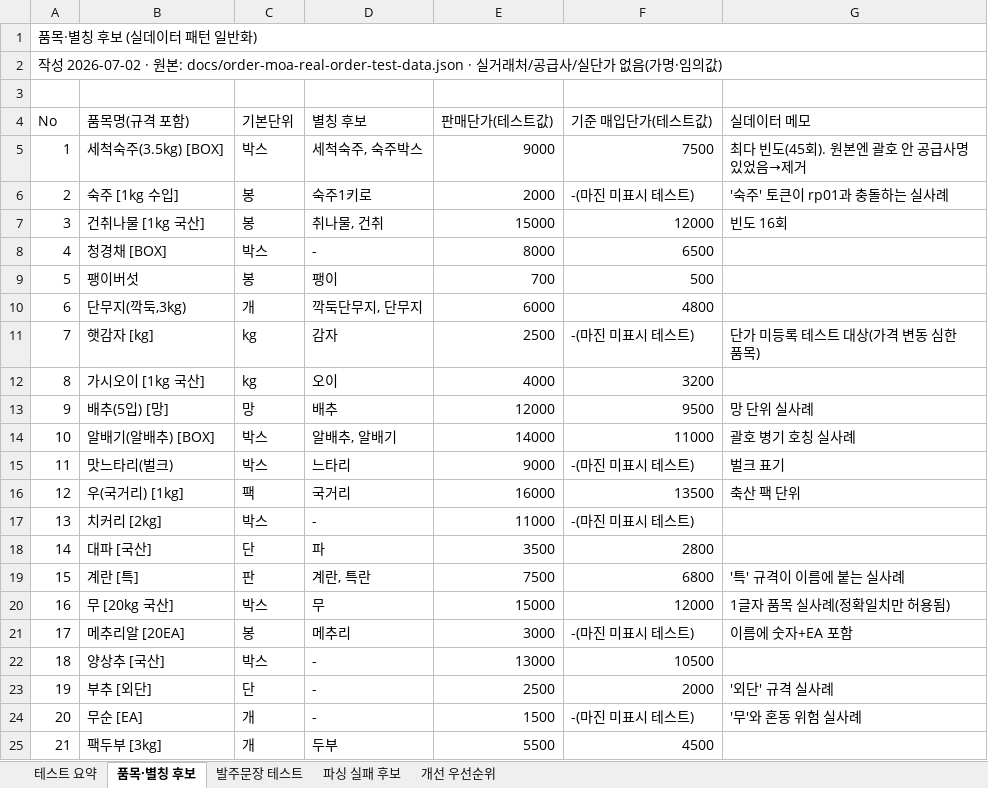
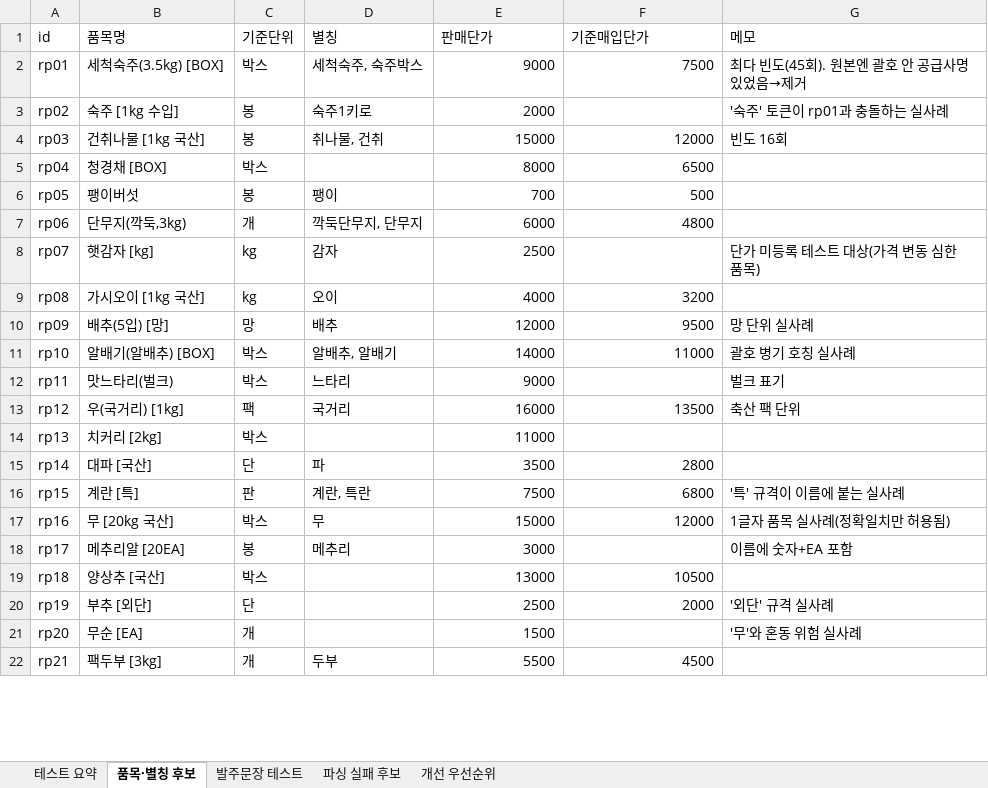
Before and after one commit to ssangyong119-hub/order-moa, an Excel workbook: docs/order-moa-real-order-test-cases.xlsx, sheet 품목·별칭 후보, drawn as a sheet; only a part is shown; values as stored, in another font and other column widths than the file's, no cell formats; removed rows and columns are numbered as before the commit, all else as after; the diff covers the shown part only; the diff names each change by its address in the sheet, - before the commit and + after, or states it on an @@ line.

Commit message:
fix: expand order parser unit dictionary

```diff
--- a/docs/order-moa-real-order-test-cases.xlsx (sheet 품목·별칭 후보)
+++ b/docs/order-moa-real-order-test-cases.xlsx (sheet 품목·별칭 후보)
-row 1: 품목·별칭 후보 (실데이터 패턴 일반화)
-row 2: 작성 2026-07-02 · 원본: docs/order-moa-real-order-test-data.json · 실거래처/공급사/실단가 없음(가명·임의값)
-row 1: (empty)
+row 1: id | 품목명 | 기준단위 | 별칭 | 판매단가 | 기준매입단가 | 메모
-row 4: No | 품목명(규격 포함) | 기본단위 | 별칭 후보 | 판매단가(테스트값) | 기준 매입단가(테스트값) | 실데이터 메모
-A2 (id): 1
+A2 (id): rp01
-A3 (id): 2
+A3 (id): rp02
-F3 (기준매입단가): -(마진 미표시 테스트)
+F3 (기준매입단가): (empty)
-A4 (id): 3
+A4 (id): rp03
-A5 (id): 4
+A5 (id): rp04
-D5 (별칭): -
+D5 (별칭): (empty)
-A6 (id): 5
+A6 (id): rp05
-A7 (id): 6
+A7 (id): rp06
-A8 (id): 7
+A8 (id): rp07
-F8 (기준매입단가): -(마진 미표시 테스트)
+F8 (기준매입단가): (empty)
-A9 (id): 8
+A9 (id): rp08
-A10 (id): 9
+A10 (id): rp09
-A11 (id): 10
+A11 (id): rp10
-A12 (id): 11
+A12 (id): rp11
-F12 (기준매입단가): -(마진 미표시 테스트)
+F12 (기준매입단가): (empty)
-A13 (id): 12
+A13 (id): rp12
-A14 (id): 13
+A14 (id): rp13
-D14 (별칭): -
+D14 (별칭): (empty)
-F14 (기준매입단가): -(마진 미표시 테스트)
+F14 (기준매입단가): (empty)
-A15 (id): 14
+A15 (id): rp14
-A16 (id): 15
+A16 (id): rp15
-A17 (id): 16
+A17 (id): rp16
-A18 (id): 17
+A18 (id): rp17
-F18 (기준매입단가): -(마진 미표시 테스트)
+F18 (기준매입단가): (empty)
-A19 (id): 18
+A19 (id): rp18
-D19:D21 (별칭): -
+D19:D21 (별칭): (empty)
-A20 (id): 19
+A20 (id): rp19
-A21 (id): 20
+A21 (id): rp20
-F21 (기준매입단가): -(마진 미표시 테스트)
+F21 (기준매입단가): (empty)
-A22 (id): 21
+A22 (id): rp21
```
Also changed, not shown: 12 edited cells elsewhere in this sheet, sheet 개선 우선순위, sheet 테스트 요약, sheet 파싱 실패 후보, sheet 발주문장 테스트, cell formats, 6 other files.
